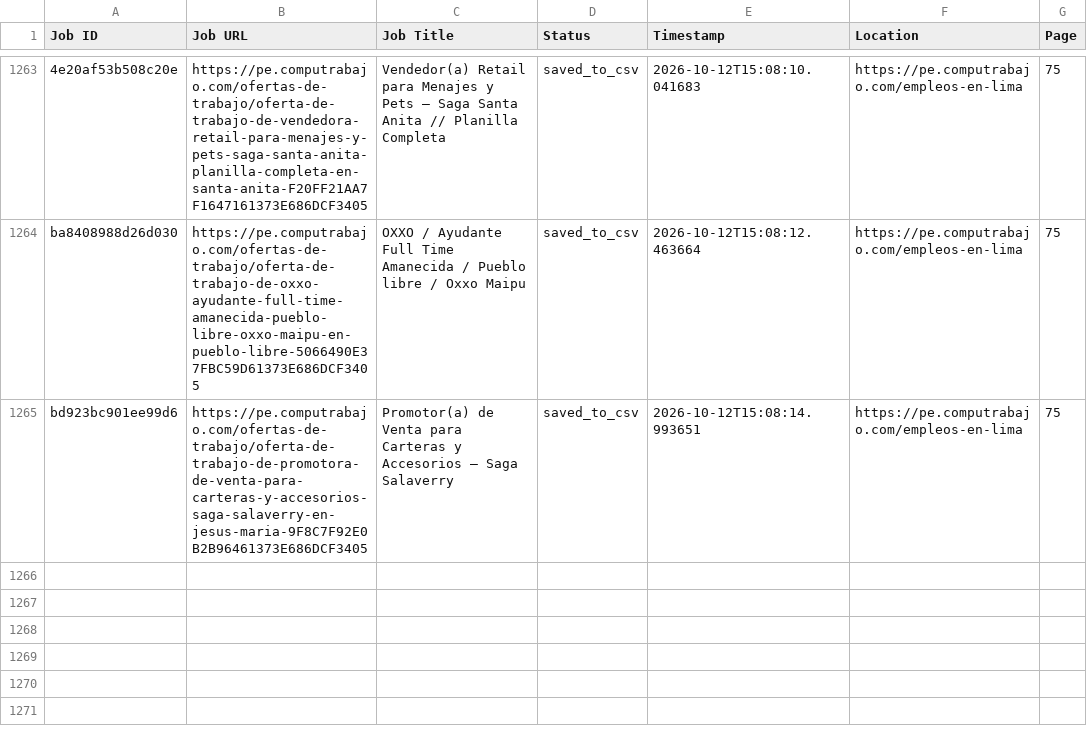
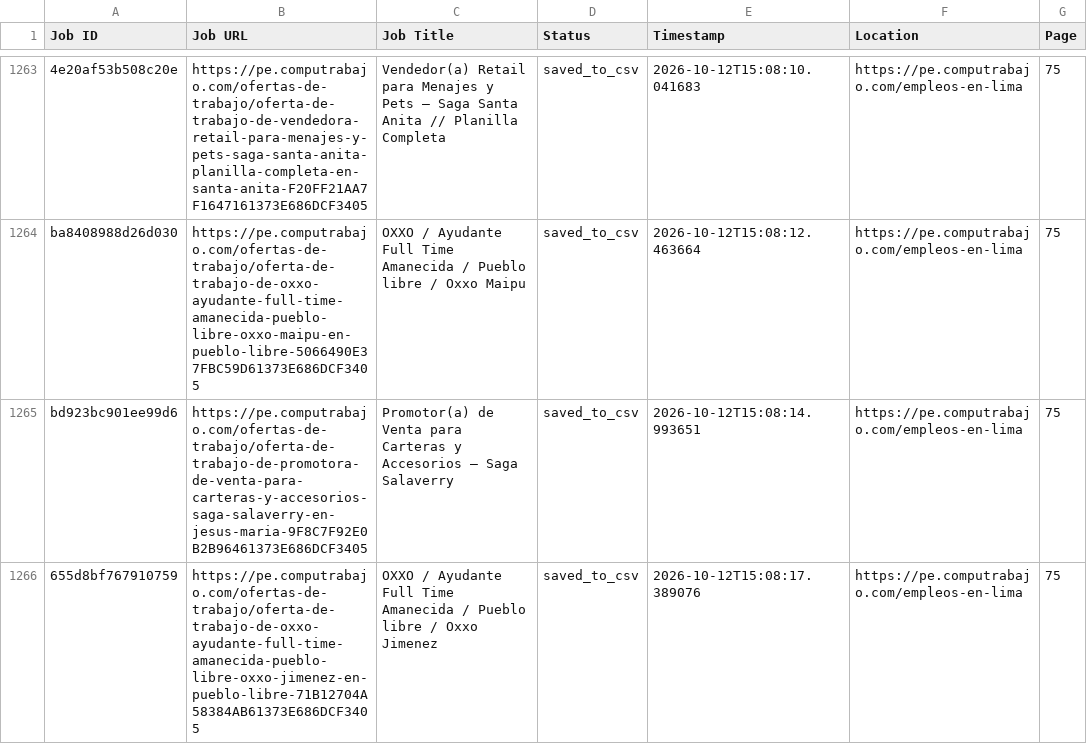
Before and after one commit to liliankason/computrabajo_peru_scraper, a CSV file: peru_processed.csv, drawn as a sheet; only a part is shown, gaps mark what is left out.

```diff
--- a/peru_processed.csv
+++ b/peru_processed.csv
@@ -1265 +1265,2 @@ ba8408988d26d030,https://pe.computrabajo.com/ofertas-de-trabajo/oferta-de-trabaj
 bd923bc901ee99d6,https://pe.computrabajo.com/ofertas-de-trabajo/oferta-de-trabajo-de-promotora-de-venta-para-carteras-y-accesorios-saga-salaverry-en-jesus-maria-9F8C7F92E0B2B96461373E686DCF3405,Promotor(a) de Venta para Carteras y Accesorios — Saga Salaverry,saved_to_csv,2026-10-12T15:08:14.993651,https://pe.computrabajo.com/empleos-en-lima,75
+655d8bf767910759,https://pe.computrabajo.com/ofertas-de-trabajo/oferta-de-trabajo-de-oxxo-ayudante-full-time-amanecida-pueblo-libre-oxxo-jimenez-en-pueblo-libre-71B12704A58384AB61373E686DCF3405,OXXO / Ayudante Full Time Amanecida / Pueblo libre / Oxxo Jimenez,saved_to_csv,2026-10-12T15:08:17.389076,https://pe.computrabajo.com/empleos-en-lima,75
```
Also changed, not shown: 2 other files.
